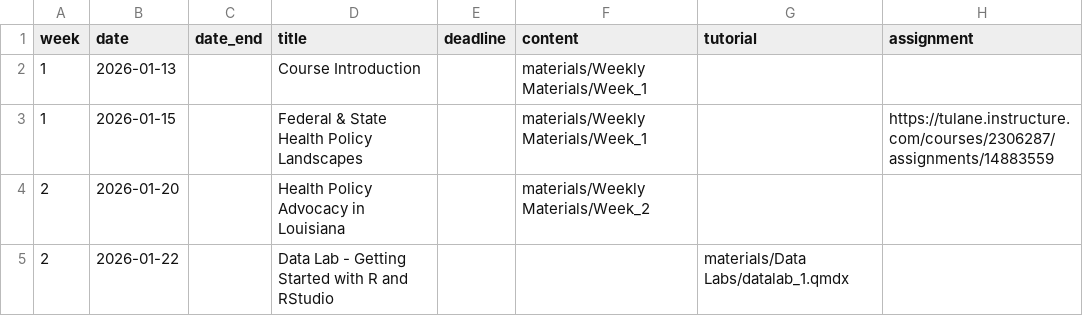
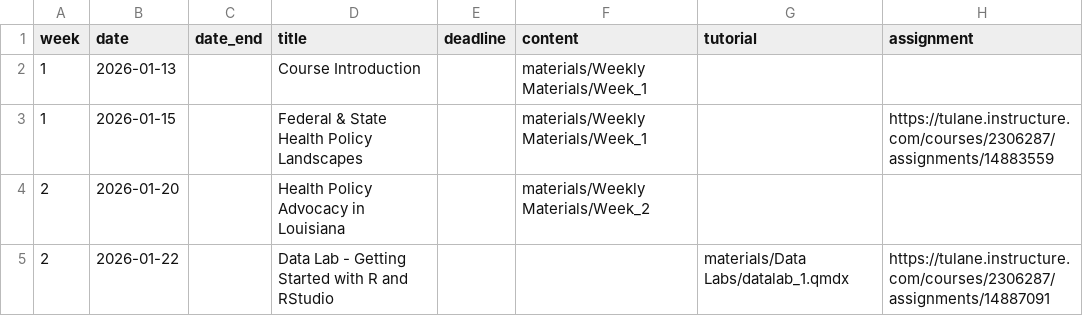
Before and after one commit to k-callison/hpam7660-sp24, a CSV file: data/schedule.csv, drawn as a sheet.

```diff
--- a/data/schedule.csv
+++ b/data/schedule.csv
@@ -4,2 +4,2 @@ week,date,date_end,title,deadline,content,tutorial,assignment
 2,2026-01-20,,Health Policy Advocacy in Louisiana,,"materials/Weekly Materials/Week_2",,
-2,2026-01-22,,Data Lab - Getting Started with R and RStudio,,,"materials/Data Labs/datalab_1.qmdx",
+2,2026-01-22,,Data Lab - Getting Started with R and RStudio,,,"materials/Data Labs/datalab_1.qmdx",https://tulane.instructure.com/courses/2306287/assignments/14887091
```
Also changed, not shown: 2 other files.
